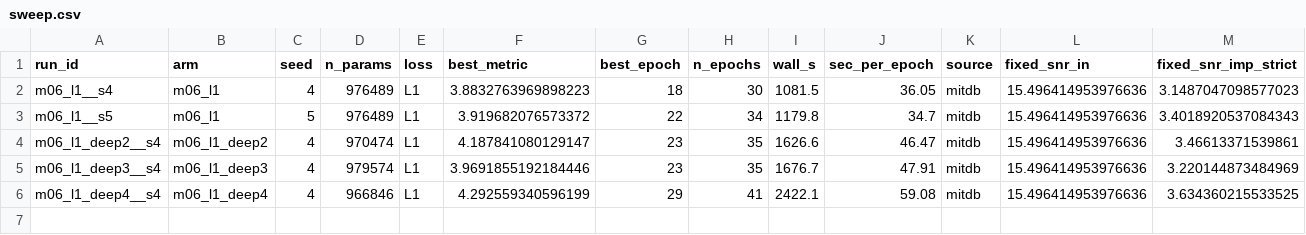
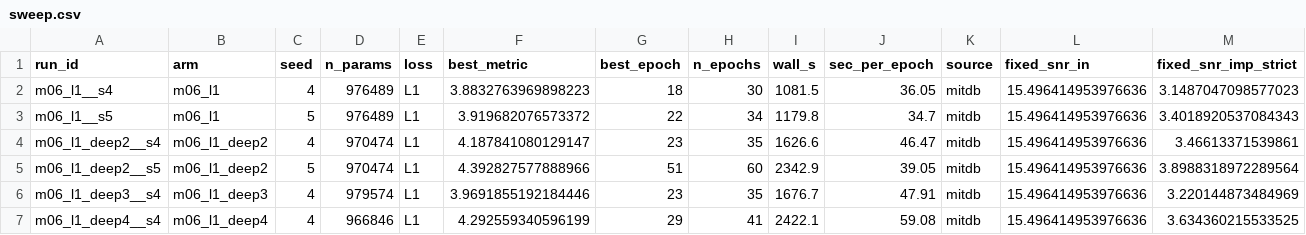
Before and after one commit to userpawbaw/ECG_denoising_method_comparision, a CSV file: results/ext/depth/sweep.csv, drawn as a sheet; only a part is shown; rows hold the shown columns only; the diff names each change by its address in the sheet, - before the commit and + after, or states it on an @@ line.

```diff
--- a/results/ext/depth/sweep.csv
+++ b/results/ext/depth/sweep.csv
+row 5: m06_l1_deep2__s5 | m06_l1_deep2 | 5 | 970474 | L1 | 4.392827577888966 | 51 | 60 | 2342.9 | 39.05 | mitdb | 15.496414953976636 | 3.8988318972289564
```
Also changed, not shown: results/ext/depth/m06_l1_deep2__s5/log.csv, 5 other files.
